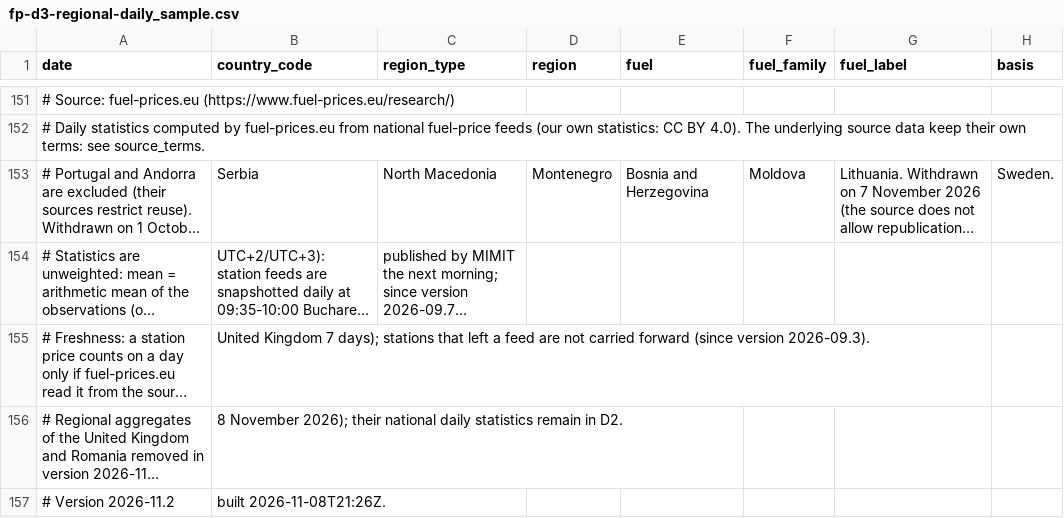
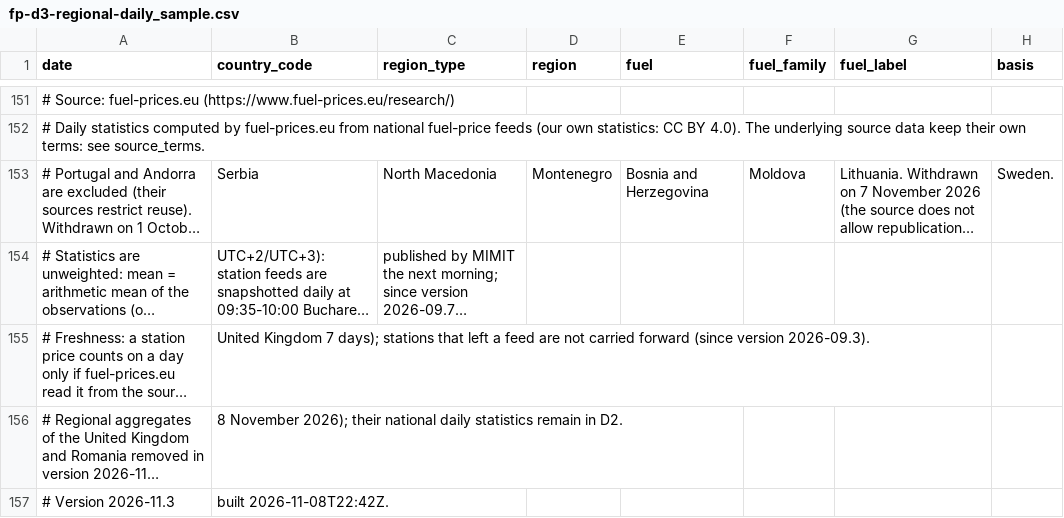
Before and after one commit to fuel-prices-eu/european-fuel-prices, a CSV file: sample/fp-d3-regional-daily_sample.csv, drawn as a sheet; only a part is shown, gaps mark what is left out; long unchanged cells end in …; the diff names each change by its address in the sheet, - before the commit and + after, or states it on an @@ line.

Commit message:
d23: data built 2026-11-08T22:43Z (version 2026-11.3) from https://www.fuel-prices.eu/research/

```diff
--- a/sample/fp-d3-regional-daily_sample.csv
+++ b/sample/fp-d3-regional-daily_sample.csv
-A157 (date): # Version 2026-11.2
+A157 (date): # Version 2026-11.3
-B157 (country_code): built 2026-11-08T21:26Z.
+B157 (country_code): built 2026-11-08T22:42Z.
```
Also changed, not shown: 9 other files.
